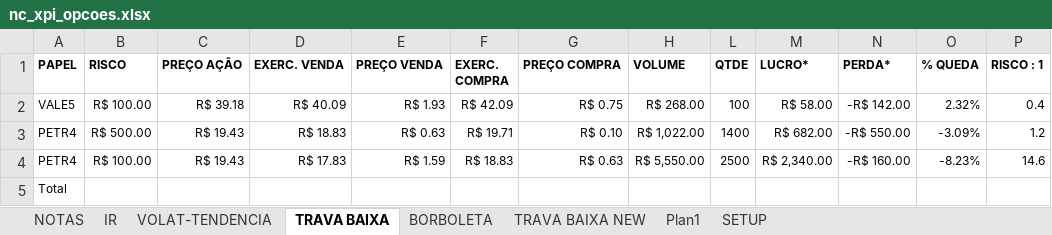
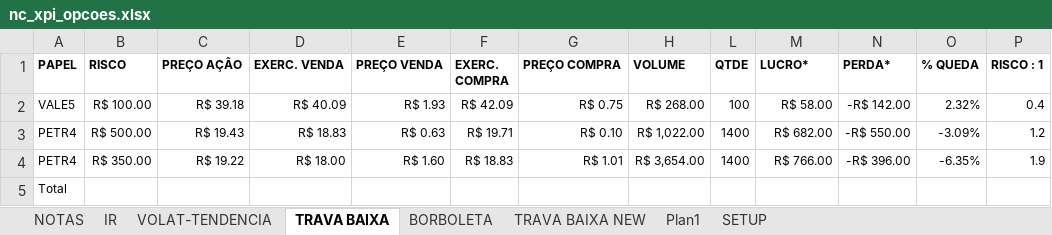
Before and after one commit to bengelbert/ifsc, an Excel workbook: stocks/nc_xpi_opcoes.xlsx, sheet TRAVA BAIXA, drawn as a sheet; values as stored, in another font and other column widths than the file's, no borders; table styles not drawn; the diff names each change by its address in the sheet, - before the commit and + after, or states it on an @@ line.

```diff
--- a/stocks/nc_xpi_opcoes.xlsx (sheet TRAVA BAIXA)
+++ b/stocks/nc_xpi_opcoes.xlsx (sheet TRAVA BAIXA)
-B4 (RISCO): R$ 100.00
+B4 (RISCO): R$ 350.00
-C4 (PREÇO AÇÃO): R$ 19.43
+C4 (PREÇO AÇÃO): R$ 19.22
-D4 (EXERC. VENDA): R$ 17.83
+D4 (EXERC. VENDA): R$ 18.00
-E4 (PREÇO VENDA): R$ 1.59
+E4 (PREÇO VENDA): R$ 1.60
-G4 (PREÇO COMPRA): R$ 0.63
+G4 (PREÇO COMPRA): R$ 1.01
-H4 (VOLUME): R$ 5,550.00
+H4 (VOLUME): R$ 3,654.00
-L4 (QTDE): 2500
+L4 (QTDE): 1400
-M4 (LUCRO*): R$ 2,340.00
+M4 (LUCRO*): R$ 766.00
-N4 (PERDA*): -R$ 160.00
+N4 (PERDA*): -R$ 396.00
-O4 (% QUEDA): -8.23%
+O4 (% QUEDA): -6.35%
-P4 (RISCO : 1): 14.6
+P4 (RISCO : 1): 1.9
```
Also changed, not shown: sheet NOTAS, hidden cells, stocks/gama.xlsx, stocks/nc_xpi.xlsx, 2 other files.
